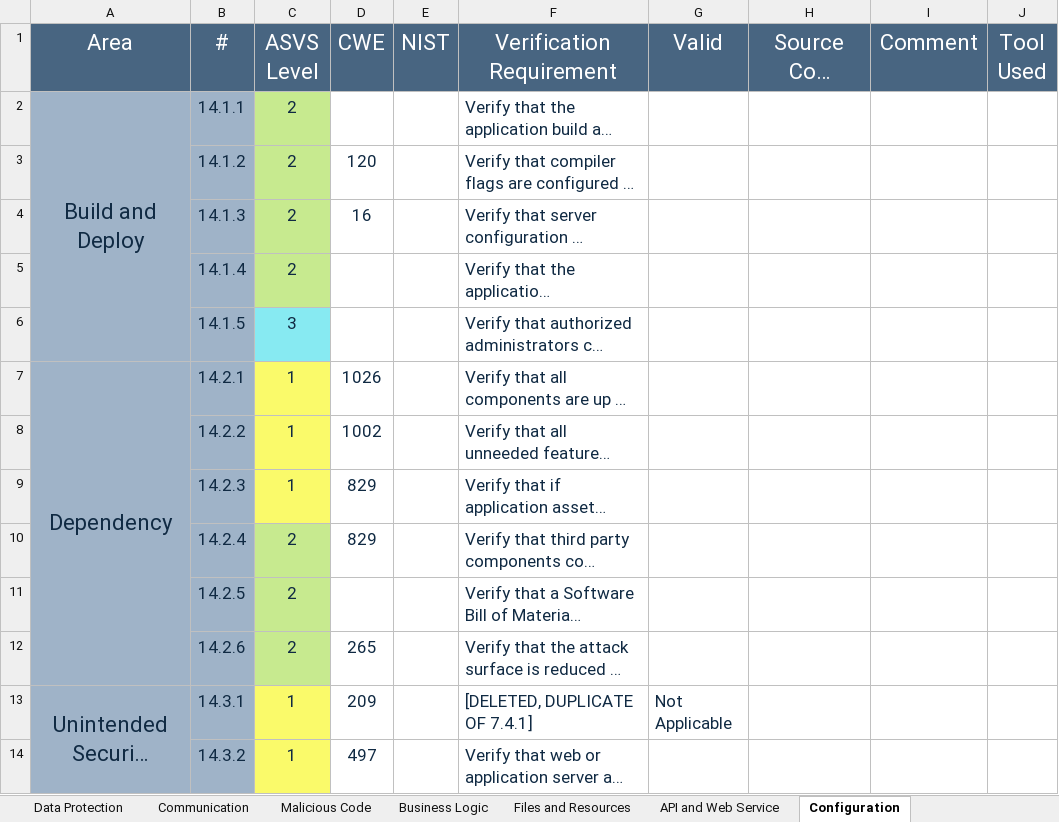
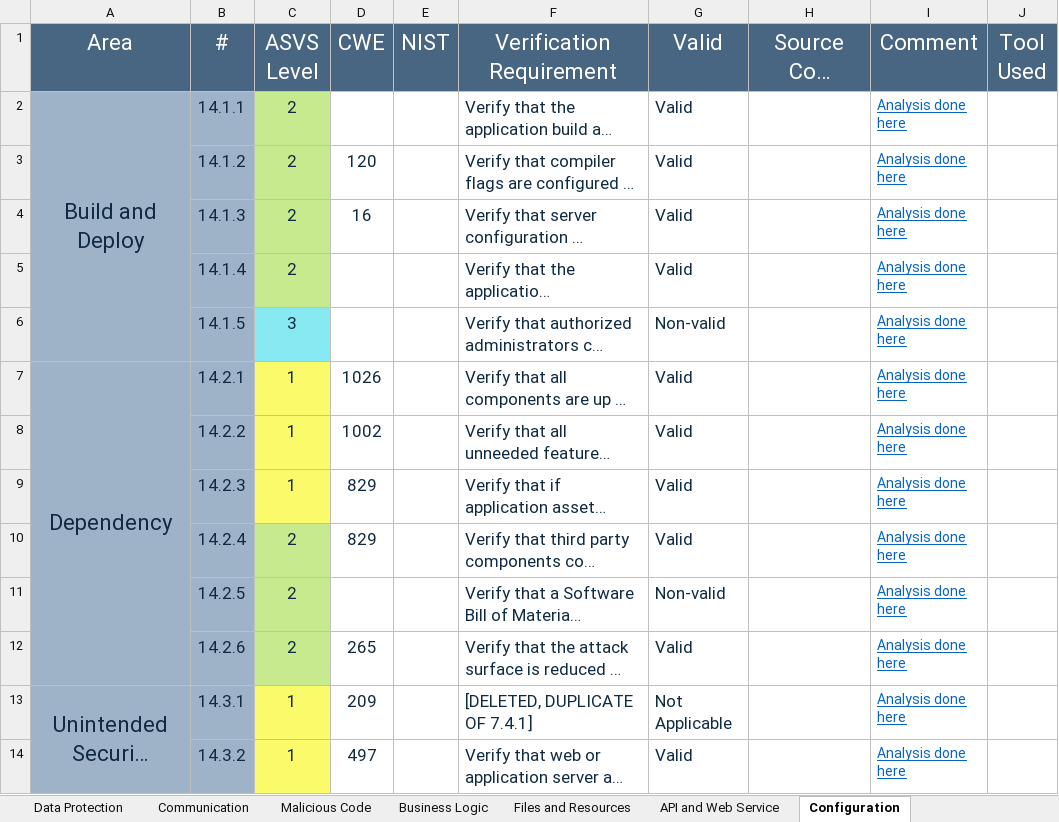
Before and after one commit to padrinoski/desofs2024_M1C_1, an Excel workbook: v4-ASVS-checklist-en.xlsx, sheet Configuration, drawn as a sheet; only a part is shown; long unchanged cells end in …; values as stored, in another font and other column widths than the file's, no borders; the diff covers the shown part only; the diff names each change by its address in the sheet, - before the commit and + after, or states it on an @@ line.

```diff
--- a/v4-ASVS-checklist-en.xlsx (sheet Configuration)
+++ b/v4-ASVS-checklist-en.xlsx (sheet Configuration)
-G2:G5 (Valid): (empty)
+G2:G5 (Valid): Valid
-I2:I14 (Comment): (empty)
+I2:I14 (Comment): Analysis done here
-G6 (Valid): (empty)
+G6 (Valid): Non-valid
-G7:G10 (Valid): (empty)
+G7:G10 (Valid): Valid
-G11 (Valid): (empty)
+G11 (Valid): Non-valid
-G12 (Valid): (empty)
+G12 (Valid): Valid
-G14 (Valid): (empty)
+G14 (Valid): Valid
```
Also changed, not shown: 24 edited cells elsewhere in this sheet, sheet Authentication, sheet Architecture, Design and Threat, sheet Session Management, sheet Data Protection, sheet Stored Cryptography, sheet Files and Resources, 8 more sheets, charts or pictures, 1 other file.
